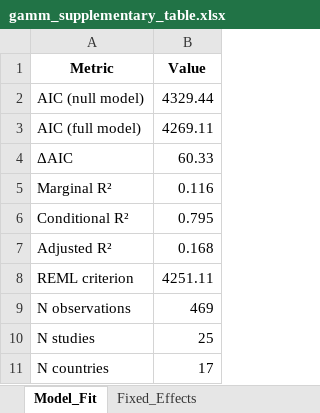
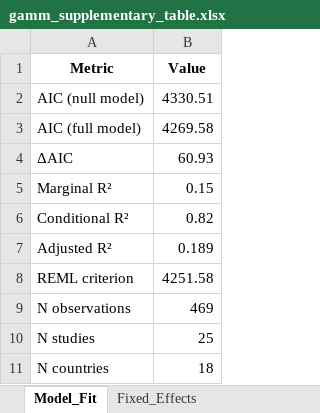
Before and after one commit to Namita-J/climate-impacts-legumes, an Excel workbook: excel_data/gamm_supplementary_table.xlsx, sheet Model_Fit, drawn as a sheet; values as stored, in another font and other column widths than the file's, no borders; the diff names each change by its address in the sheet, - before the commit and + after, or states it on an @@ line.

```diff
--- a/excel_data/gamm_supplementary_table.xlsx (sheet Model_Fit)
+++ b/excel_data/gamm_supplementary_table.xlsx (sheet Model_Fit)
-B2 (Value): 4329.44
+B2 (Value): 4330.51
-B3 (Value): 4269.11
+B3 (Value): 4269.58
-B4 (Value): 60.33
+B4 (Value): 60.93
-B5 (Value): 0.116
+B5 (Value): 0.15
-B6 (Value): 0.795
+B6 (Value): 0.82
-B7 (Value): 0.168
+B7 (Value): 0.189
-B8 (Value): 4251.11
+B8 (Value): 4251.58
-B11 (Value): 17
+B11 (Value): 18
```
Also changed, not shown: sheet Fixed_Effects, sheet Random_Effects, 1 other file.
